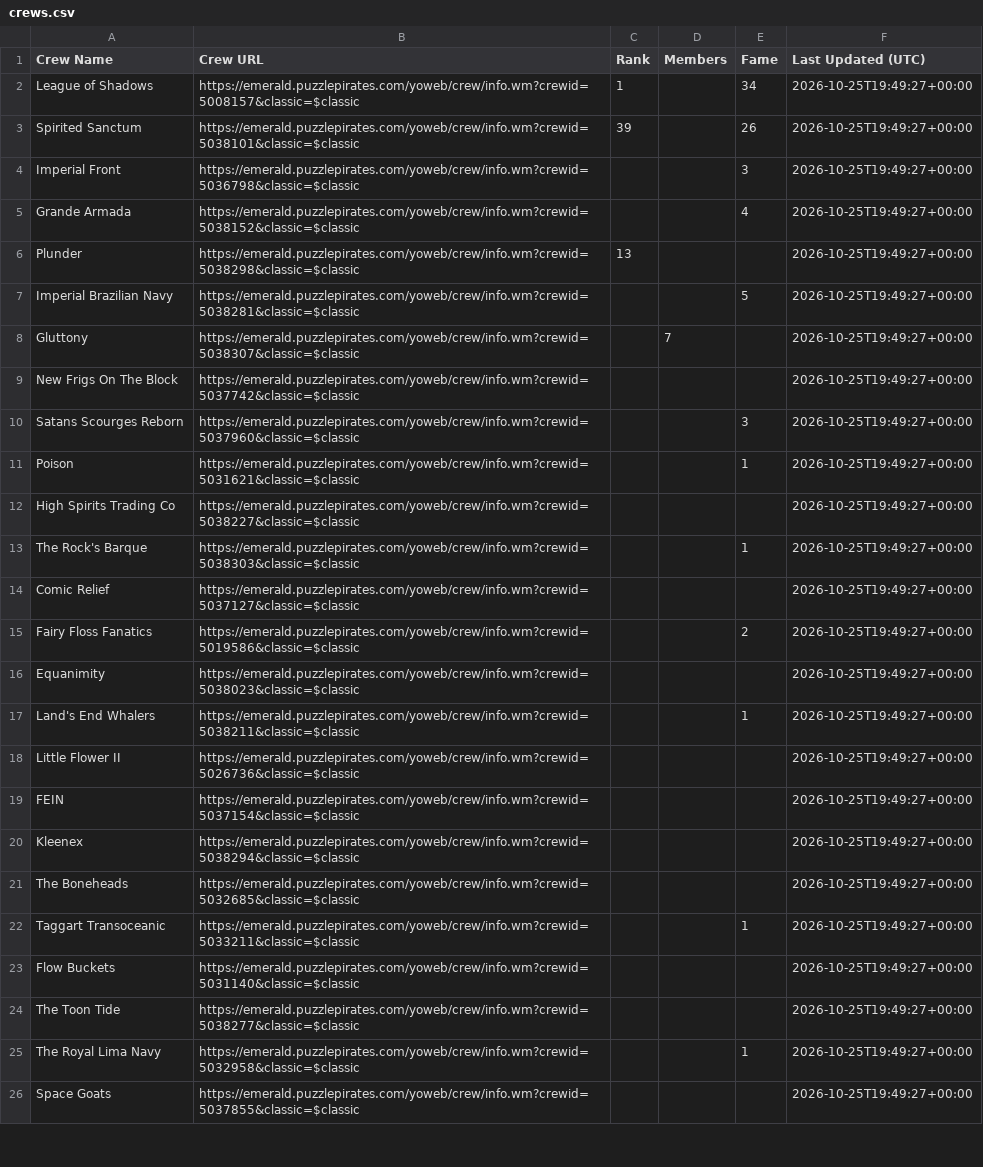
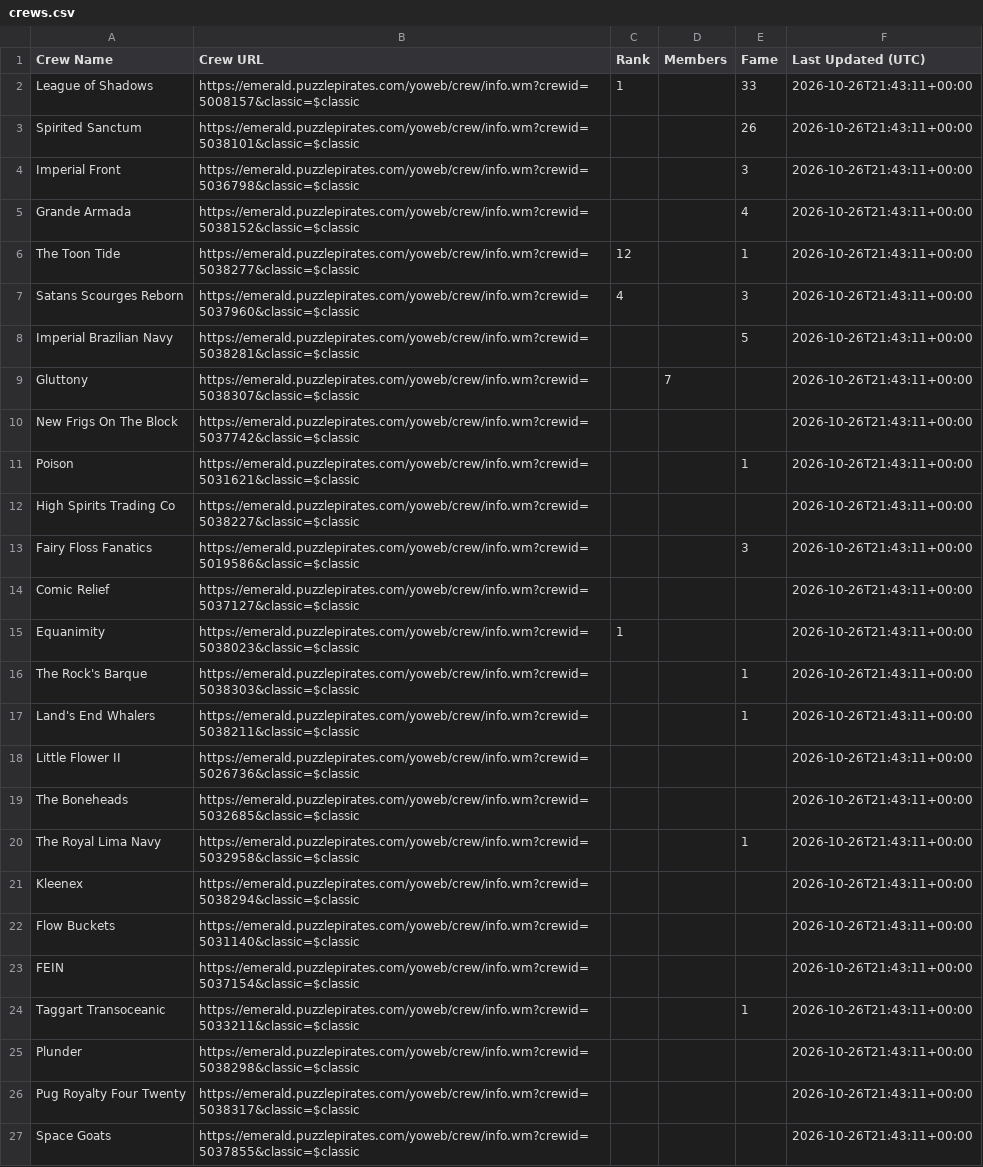
Before and after one commit to RikitoC/RikitoC.github.io, a CSV file: data/crews.csv, drawn as a sheet; only a part is shown; removed rows and columns are numbered as before the commit, all else as after; the diff covers the shown part only; the diff names each change by its address in the sheet, - before the commit and + after, or states it on an @@ line.

```diff
--- a/data/crews.csv
+++ b/data/crews.csv
-E2 (Fame): 34
+E2 (Fame): 33
-F2:F5 (Last Updated (UTC)): 2026-10-25T19:49:27+00:00
+F2:F5 (Last Updated (UTC)): 2026-10-26T21:43:11+00:00
-C3 (Rank): 39
+C3 (Rank): (empty)
-row 6: Plunder | https://emerald.puzzlepirates.com/yoweb/crew/info.wm?crewid=5038298&classic=$classic | 13 |  |  | 2026-10-25T19:49:27+00:00
+row 6: The Toon Tide | https://emerald.puzzlepirates.com/yoweb/crew/info.wm?crewid=5038277&classic=$classic | 12 |  | 1 | 2026-10-26T21:43:11+00:00
+row 7: Satans Scourges Reborn | https://emerald.puzzlepirates.com/yoweb/crew/info.wm?crewid=5037960&classic=$classic | 4 |  | 3 | 2026-10-26T21:43:11+00:00
-F8:F10 (Last Updated (UTC)): 2026-10-25T19:49:27+00:00
+F8:F10 (Last Updated (UTC)): 2026-10-26T21:43:11+00:00
-row 10: Satans Scourges Reborn | https://emerald.puzzlepirates.com/yoweb/crew/info.wm?crewid=5037960&classic=$classic |  |  | 3 | 2026-10-25T19:49:27+00:00
-F11:F12 (Last Updated (UTC)): 2026-10-25T19:49:27+00:00
+F11:F12 (Last Updated (UTC)): 2026-10-26T21:43:11+00:00
-row 13: The Rock's Barque | https://emerald.puzzlepirates.com/yoweb/crew/info.wm?crewid=5038303&classic=$classic |  |  | 1 | 2026-10-25T19:49:27+00:00
+row 13: Fairy Floss Fanatics | https://emerald.puzzlepirates.com/yoweb/crew/info.wm?crewid=5019586&classic=$classic |  |  | 3 | 2026-10-26T21:43:11+00:00
-F14 (Last Updated (UTC)): 2026-10-25T19:49:27+00:00
+F14 (Last Updated (UTC)): 2026-10-26T21:43:11+00:00
-row 15: Fairy Floss Fanatics | https://emerald.puzzlepirates.com/yoweb/crew/info.wm?crewid=5019586&classic=$classic |  |  | 2 | 2026-10-25T19:49:27+00:00
-C15 (Rank): (empty)
+C15 (Rank): 1
-F15 (Last Updated (UTC)): 2026-10-25T19:49:27+00:00
+F15 (Last Updated (UTC)): 2026-10-26T21:43:11+00:00
+row 16: The Rock's Barque | https://emerald.puzzlepirates.com/yoweb/crew/info.wm?crewid=5038303&classic=$classic |  |  | 1 | 2026-10-26T21:43:11+00:00
-F17:F18 (Last Updated (UTC)): 2026-10-25T19:49:27+00:00
+F17:F18 (Last Updated (UTC)): 2026-10-26T21:43:11+00:00
-row 19: FEIN | https://emerald.puzzlepirates.com/yoweb/crew/info.wm?crewid=5037154&classic=$classic |  |  |  | 2026-10-25T19:49:27+00:00
-row 20: Kleenex | https://emerald.puzzlepirates.com/yoweb/crew/info.wm?crewid=5038294&classic=$classic |  |  |  | 2026-10-25T19:49:27+00:00
-F19:F20 (Last Updated (UTC)): 2026-10-25T19:49:27+00:00
+F19:F20 (Last Updated (UTC)): 2026-10-26T21:43:11+00:00
-A20 (Crew Name): Taggart Transoceanic
+A20 (Crew Name): The Royal Lima Navy
-B20 (Crew URL): https://emerald.puzzlepirates.com/yoweb/crew/info.wm?crewid=5033211&classic=$classic
+B20 (Crew URL): https://emerald.puzzlepirates.com/yoweb/crew/info.wm?crewid=5032958&classic=$classic
+row 21: Kleenex | https://emerald.puzzlepirates.com/yoweb/crew/info.wm?crewid=5038294&classic=$classic |  |  |  | 2026-10-26T21:43:11+00:00
-F22 (Last Updated (UTC)): 2026-10-25T19:49:27+00:00
+F22 (Last Updated (UTC)): 2026-10-26T21:43:11+00:00
-row 24: The Toon Tide | https://emerald.puzzlepirates.com/yoweb/crew/info.wm?crewid=5038277&classic=$classic |  |  |  | 2026-10-25T19:49:27+00:00
+row 23: FEIN | https://emerald.puzzlepirates.com/yoweb/crew/info.wm?crewid=5037154&classic=$classic |  |  |  | 2026-10-26T21:43:11+00:00
-A24 (Crew Name): The Royal Lima Navy
+A24 (Crew Name): Taggart Transoceanic
-B24 (Crew URL): https://emerald.puzzlepirates.com/yoweb/crew/info.wm?crewid=5032958&classic=$classic
+B24 (Crew URL): https://emerald.puzzlepirates.com/yoweb/crew/info.wm?crewid=5033211&classic=$classic
-F24 (Last Updated (UTC)): 2026-10-25T19:49:27+00:00
+F24 (Last Updated (UTC)): 2026-10-26T21:43:11+00:00
+row 25: Plunder | https://emerald.puzzlepirates.com/yoweb/crew/info.wm?crewid=5038298&classic=$classic |  |  |  | 2026-10-26T21:43:11+00:00
+row 26: Pug Royalty Four Twenty | https://emerald.puzzlepirates.com/yoweb/crew/info.wm?crewid=5038317&classic=$classic |  |  |  | 2026-10-26T21:43:11+00:00
-F27 (Last Updated (UTC)): 2026-10-25T19:49:27+00:00
+F27 (Last Updated (UTC)): 2026-10-26T21:43:11+00:00
```
Also changed, not shown: 11 added rows, 11 removed rows and 11 edited cells elsewhere in this file, data/crew_details.csv, data/external_pirates_latest.csv, 5 other files.
